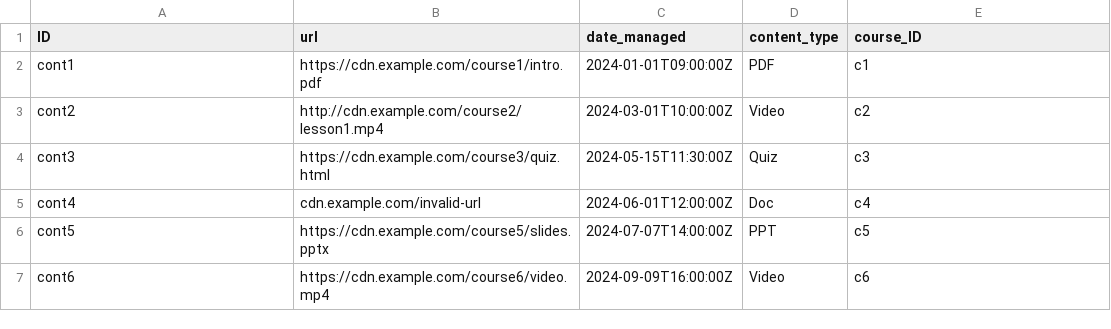
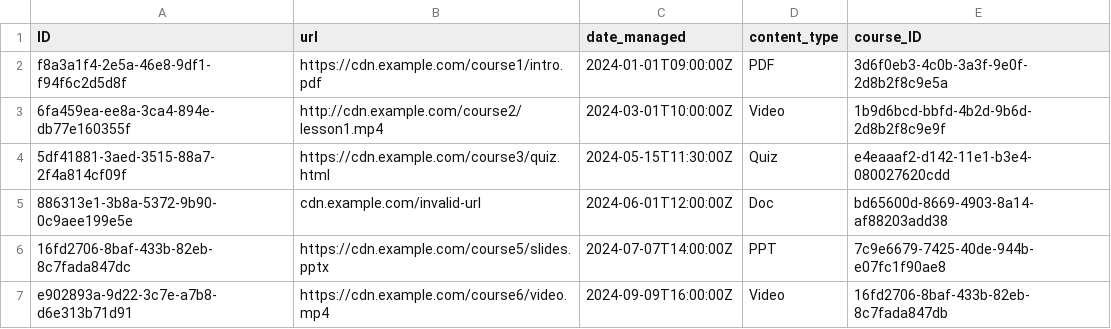
Before and after one commit to amandeep-oberoi/InsightHub, a CSV file: db/csv/InsightHub.lms.Contents.csv, drawn as a sheet.

```diff
--- a/db/csv/InsightHub.lms.Contents.csv
+++ b/db/csv/InsightHub.lms.Contents.csv
@@ -1,7 +1,7 @@
 ID,url,date_managed,content_type,course_ID
-cont1,https://cdn.example.com/course1/intro.pdf,2024-01-01T09:00:00Z,PDF,c1
-cont2,http://cdn.example.com/course2/lesson1.mp4,2024-03-01T10:00:00Z,Video,c2
-cont3,https://cdn.example.com/course3/quiz.html,2024-05-15T11:30:00Z,Quiz,c3
-cont4,cdn.example.com/invalid-url,2024-06-01T12:00:00Z,Doc,c4
-cont5,https://cdn.example.com/course5/slides.pptx,2024-07-07T14:00:00Z,PPT,c5
-cont6,https://cdn.example.com/course6/video.mp4,2024-09-09T16:00:00Z,Video,c6
+f8a3a1f4-2e5a-46e8-9df1-f94f6c2d5d8f,https://cdn.example.com/course1/intro.pdf,2024-01-01T09:00:00Z,PDF,3d6f0eb3-4c0b-3a3f-9e0f-2d8b2f8c9e5a
+6fa459ea-ee8a-3ca4-894e-db77e160355f,http://cdn.example.com/course2/lesson1.mp4,2024-03-01T10:00:00Z,Video,1b9d6bcd-bbfd-4b2d-9b6d-2d8b2f8c9e9f
+5df41881-3aed-3515-88a7-2f4a814cf09f,https://cdn.example.com/course3/quiz.html,2024-05-15T11:30:00Z,Quiz,e4eaaaf2-d142-11e1-b3e4-080027620cdd
+886313e1-3b8a-5372-9b90-0c9aee199e5e,cdn.example.com/invalid-url,2024-06-01T12:00:00Z,Doc,bd65600d-8669-4903-8a14-af88203add38
+16fd2706-8baf-433b-82eb-8c7fada847dc,https://cdn.example.com/course5/slides.pptx,2024-07-07T14:00:00Z,PPT,7c9e6679-7425-40de-944b-e07fc1f90ae8
+e902893a-9d22-3c7e-a7b8-d6e313b71d91,https://cdn.example.com/course6/video.mp4,2024-09-09T16:00:00Z,Video,16fd2706-8baf-433b-82eb-8c7fada847db
```
Also changed, not shown: db/csv/InsightHub.lms.Courses.csv, db/csv/InsightHub.lms.Students.csv, 5 other files.
